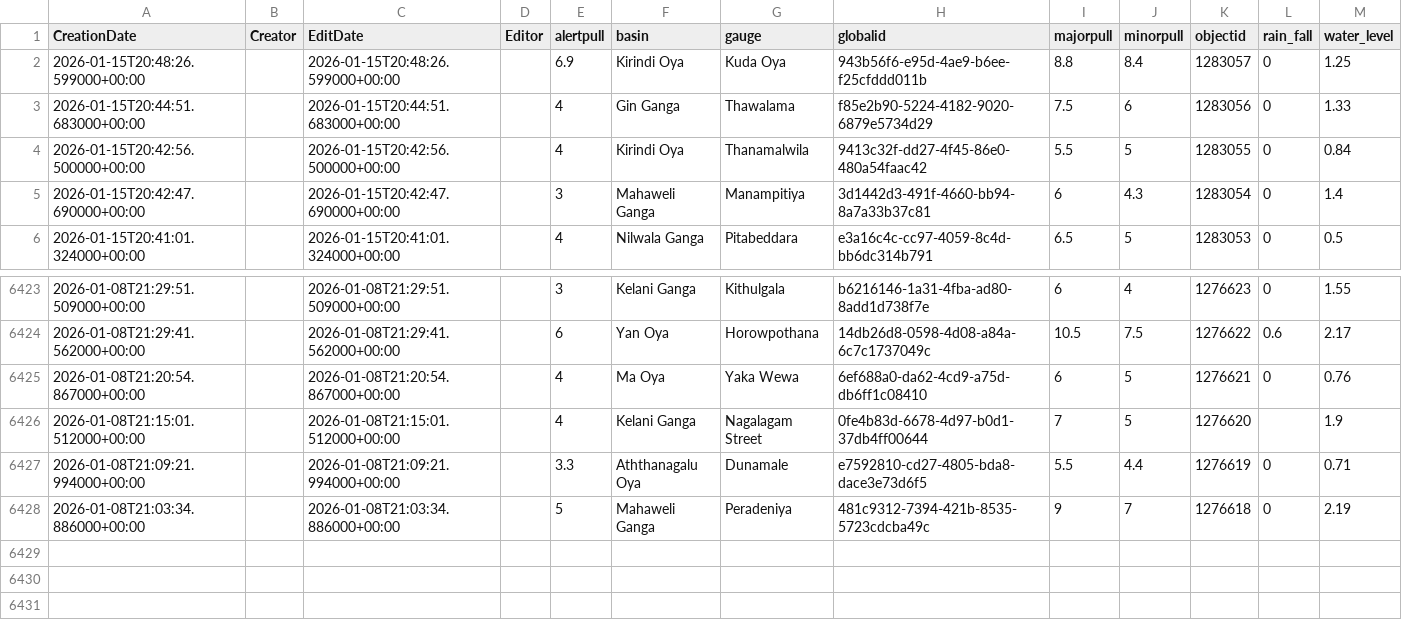
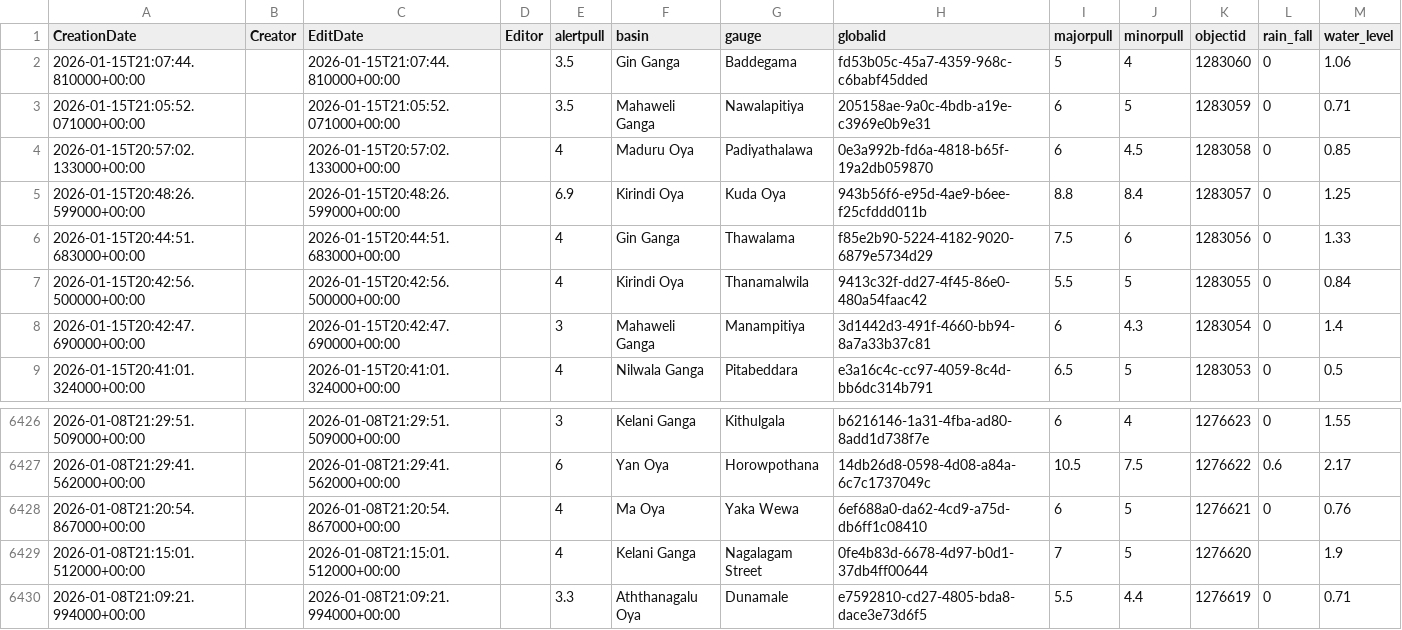
Before and after one commit to RensithUdara/Flood-Data, a CSV file: data/gauges_2_view.csv, drawn as a sheet; only a part is shown, gaps mark what is left out.

Commit message:
chore: update gauges_2_view data (6429 records, 2026-01-15 21:09:13 UTC)

```diff
--- a/data/gauges_2_view.csv
+++ b/data/gauges_2_view.csv
@@ -1,2 +1,5 @@
 CreationDate,Creator,EditDate,Editor,alertpull,basin,gauge,globalid,majorpull,minorpull,objectid,rain_fall,water_level
+2026-01-15T21:07:44.810000+00:00,,2026-01-15T21:07:44.810000+00:00,,3.5,Gin Ganga,Baddegama,fd53b05c-45a7-4359-968c-c6babf45dded,5,4,1283060,0,1.06
+2026-01-15T21:05:52.071000+00:00,,2026-01-15T21:05:52.071000+00:00,,3.5,Mahaweli Ganga,Nawalapitiya,205158ae-9a0c-4bdb-a19e-c3969e0b9e31,6,5,1283059,0,0.71
+2026-01-15T20:57:02.133000+00:00,,2026-01-15T20:57:02.133000+00:00,,4,Maduru Oya,Padiyathalawa,0e3a992b-fd6a-4818-b65f-19a2db059870,6,4.5,1283058,0,0.85
 2026-01-15T20:48:26.599000+00:00,,2026-01-15T20:48:26.599000+00:00,,6.9,Kirindi Oya,Kuda Oya,943b56f6-e95d-4ae9-b6ee-f25cfddd011b,8.8,8.4,1283057,0,1.25
@@ -6427,2 +6430 @@ CreationDate,Creator,EditDate,Editor,alertpull,basin,gauge,globalid,majorpull,mi
 2026-01-08T21:09:21.994000+00:00,,2026-01-08T21:09:21.994000+00:00,,3.3,Aththanagalu Oya,Dunamale,e7592810-cd27-4805-bda8-dace3e73d6f5,5.5,4.4,1276619,0,0.71
-2026-01-08T21:03:34.886000+00:00,,2026-01-08T21:03:34.886000+00:00,,5,Mahaweli Ganga,Peradeniya,481c9312-7394-421b-8535-5723cdcba49c,9,7,1276618,0,2.19
```
Also changed, not shown: 1 other file.
